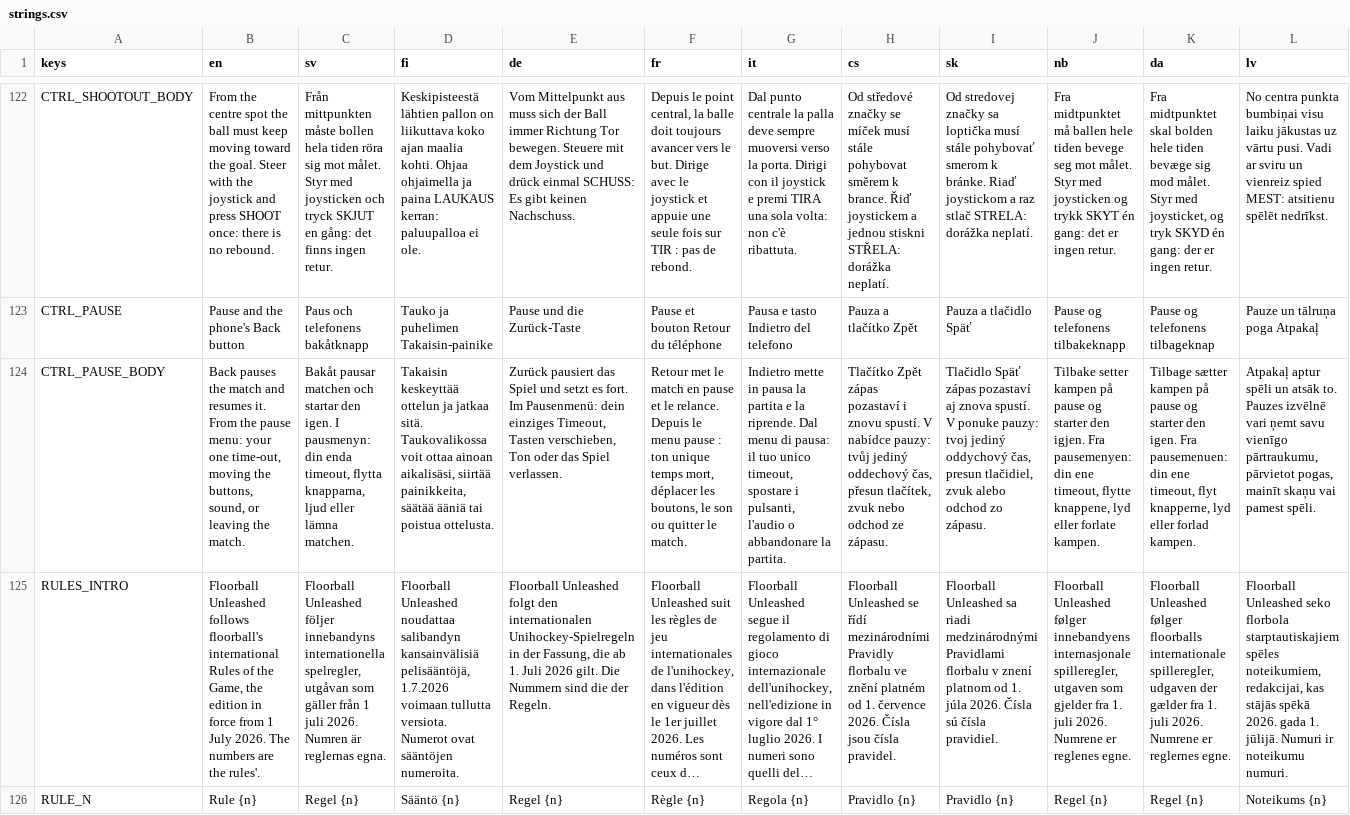
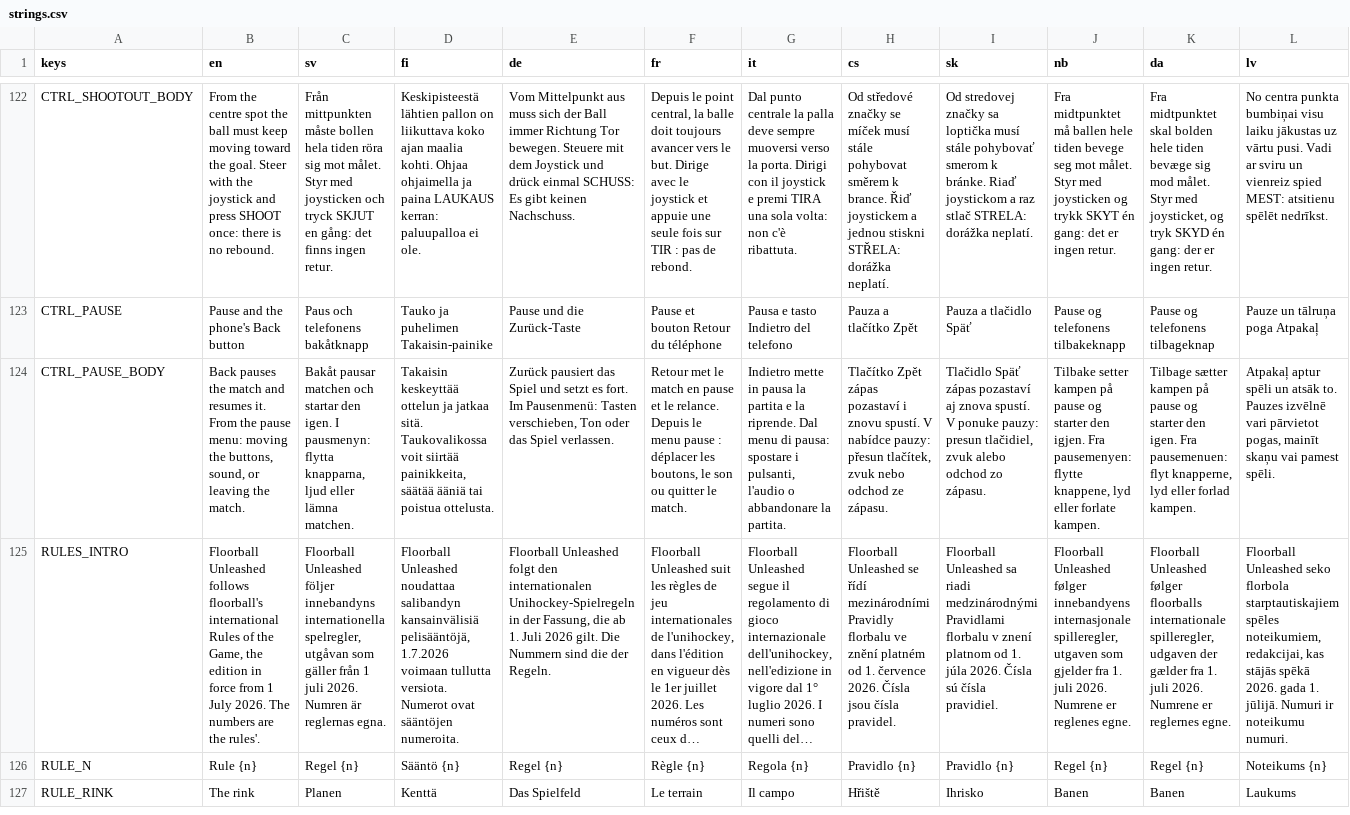
Before and after one commit to joshnason8-lab/ghost-kit-pages, a CSV file: floorball-game/i18n/strings.csv, drawn as a sheet; only a part is shown, gaps mark what is left out; the shorter side is filled out with more unchanged rows; long unchanged cells end in …; the diff covers the shown part only; the diff names each change by its address in the sheet, - before the commit and + after, or states it on an @@ line.

```diff
--- a/floorball-game/i18n/strings.csv
+++ b/floorball-game/i18n/strings.csv
-B124 (en): …pause menu: your one time-out, moving the…
+B124 (en): …pause menu: moving the…
-C124 (sv): …I pausmenyn: din enda timeout, flytta knapparna,…
+C124 (sv): …I pausmenyn: flytta knapparna,…
-D124 (fi): …Taukovalikossa voit ottaa ainoan aikalisäsi, siirtää painikkeita,…
+D124 (fi): …Taukovalikossa voit siirtää painikkeita,…
-E124 (de): …Im Pausenmenü: dein einziges Timeout, Tasten verschieben,…
+E124 (de): …Im Pausenmenü: Tasten verschieben,…
-F124 (fr): …pause : ton unique temps mort, déplacer les…
+F124 (fr): …pause : déplacer les…
-G124 (it): …di pausa: il tuo unico timeout, spostare i…
+G124 (it): …di pausa: spostare i…
-H124 (cs): …nabídce pauzy: tvůj jediný oddechový čas, přesun tlačítek,…
+H124 (cs): …nabídce pauzy: přesun tlačítek,…
-I124 (sk): …ponuke pauzy: tvoj jediný oddychový čas, presun tlačidiel,…
+I124 (sk): …ponuke pauzy: presun tlačidiel,…
-J124 (nb): …Fra pausemenyen: din ene timeout, flytte knappene,…
+J124 (nb): …Fra pausemenyen: flytte knappene,…
-K124 (da): …Fra pausemenuen: din ene timeout, flyt knapperne,…
+K124 (da): …Fra pausemenuen: flyt knapperne,…
-L124 (lv): …izvēlnē vari ņemt savu vienīgo pārtraukumu, pārvietot pogas,…
+L124 (lv): …izvēlnē vari pārvietot pogas,…
```
Also changed, not shown: 1 added row, 4 removed rows and 49 edited cells elsewhere in this file, 32 other files.
